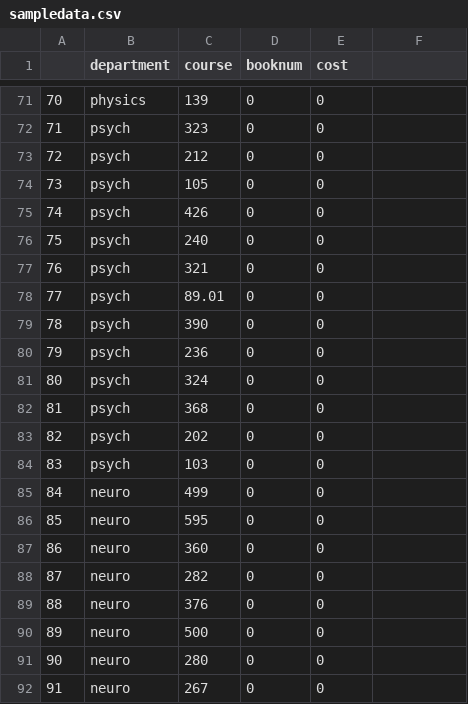
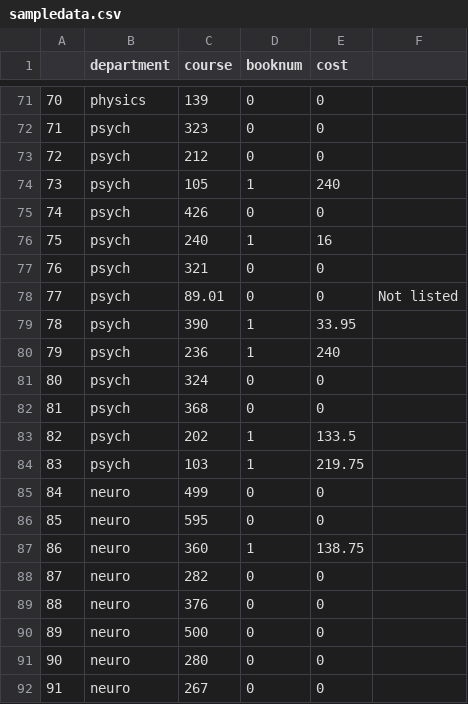
Before and after one commit to eddieyang97/STA322-Proj1, a CSV file: sampledata.csv, drawn as a sheet; only a part is shown, gaps mark what is left out; the diff covers the shown part only.

```diff
--- a/sampledata.csv
+++ b/sampledata.csv
@@ -74 +74 @@
-"73","psych","105",0,0
+73,psych,105,1,240,
@@ -76 +76 @@
-"75","psych","240",0,0
+75,psych,240,1,16,
@@ -78,3 +78,3 @@
-"77","psych","89.01",0,0
-"78","psych","390",0,0
-"79","psych","236",0,0
+77,psych,89.01,0,0,Not listed
+78,psych,390,1,33.95,
+79,psych,236,1,240,
@@ -83,2 +83,2 @@
-"82","psych","202",0,0
-"83","psych","103",0,0
+82,psych,202,1,133.5,
+83,psych,103,1,219.75,
@@ -87 +87 @@
-"86","neuro","360",0,0
+86,neuro,360,1,138.75,
```
Also changed, not shown: 1 added row and 26 edited cells elsewhere in this file, 1 other file.
